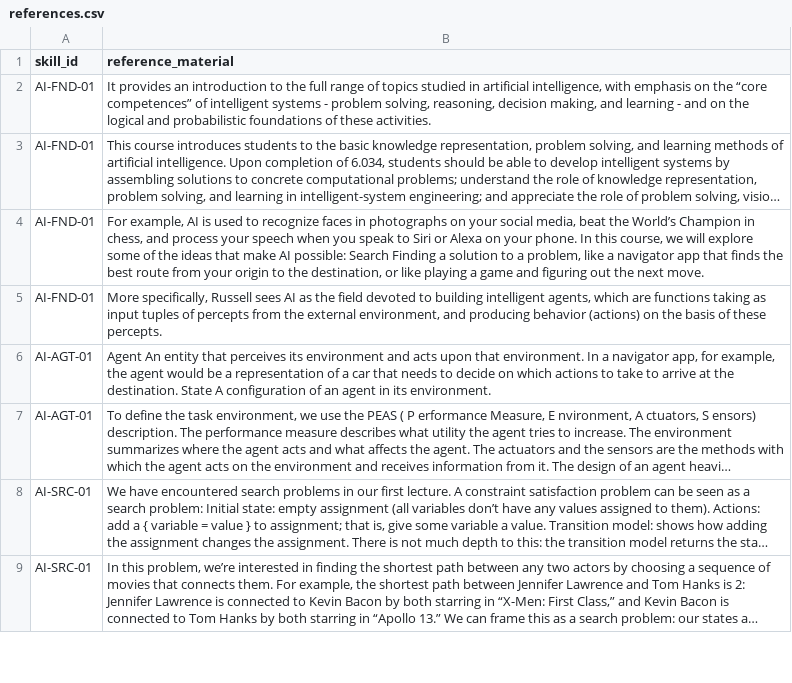
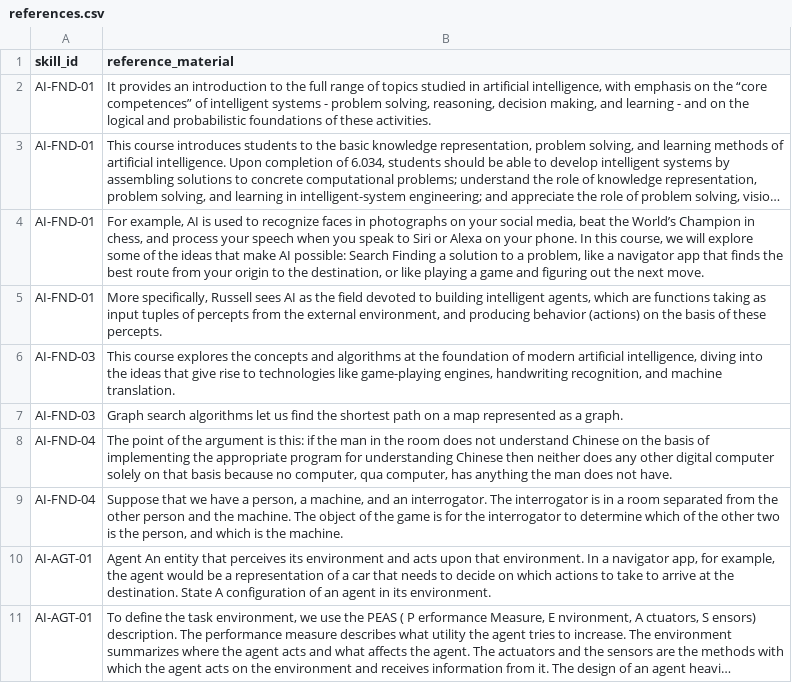
Before and after one commit to Albert-Quainoo/adaptive-quiz-recommender, a CSV file: taxonomy/data/ai/references.csv, drawn as a sheet; only a part is shown; the shorter side is filled out with more unchanged rows; long unchanged cells end in …; the diff names each change by its address in the sheet, - before the commit and + after, or states it on an @@ line.

```diff
--- a/taxonomy/data/ai/references.csv
+++ b/taxonomy/data/ai/references.csv
+row 6: AI-FND-03 | This course explores the concepts and algorithms at the foundation of modern artificial intelligence, diving into the ideas that give rise to technologies like game-playing engines, handwriting recognition, and machine translation.
+row 7: AI-FND-03 | Graph search algorithms let us find the shortest path on a map represented as a graph.
+row 8: AI-FND-04 | The point of the argument is this: if the man in the room does not understand Chinese on the basis of implementing the appropriate program for understanding Chinese then neither does any other digital computer solely on that basis because no computer, qua computer, has anything the man does not have.
+row 9: AI-FND-04 | Suppose that we have a person, a machine, and an interrogator. The interrogator is in a room separated from the other person and the machine. The object of the game is for the interrogator to determine which of the other two is the person, and which is the machine.
```
Also changed, not shown: taxonomy/data/ai/reference_provenance.csv, 39 other files.
